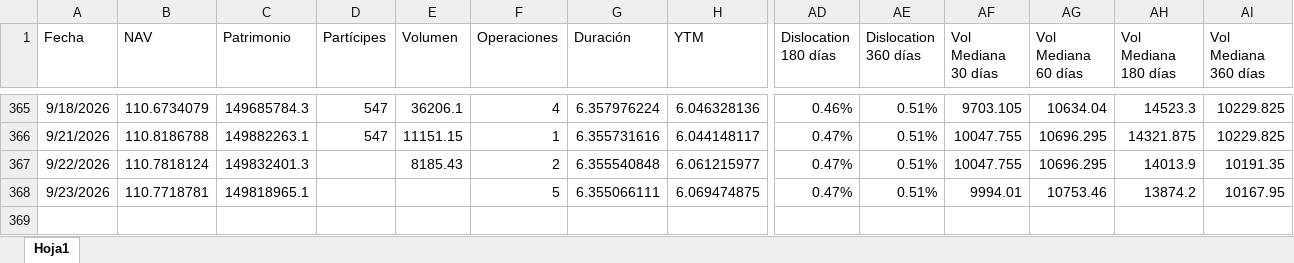
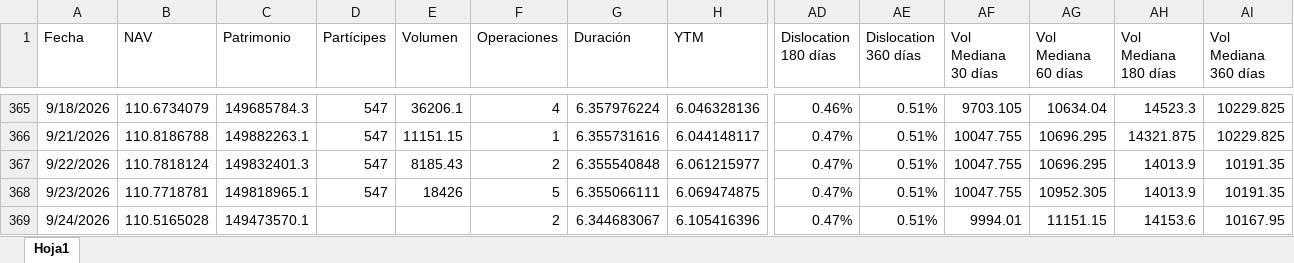
Before and after one commit to JoFRN26/Dashboards_EDAM, an Excel workbook: ETFPESOV/General/Data-ETFPESOV.xlsx, sheet Hoja1, drawn as a sheet; only a part is shown, gaps mark what is left out; values as stored, in another font and other column widths than the file's, no borders; rows hold the shown columns only; the diff names each change by its address in the sheet, - before the commit and + after, or states it on an @@ line.

Commit message:
Add files via upload

```diff
--- a/ETFPESOV/General/Data-ETFPESOV.xlsx (sheet Hoja1)
+++ b/ETFPESOV/General/Data-ETFPESOV.xlsx (sheet Hoja1)
-D367:D368 (Partícipes): (empty)
+D367:D368 (Partícipes): 547
-E368 (Volumen): (empty)
+E368 (Volumen): 18426
-AF368 (Vol Mediana 30 días): 9994.01
+AF368 (Vol Mediana 30 días): 10047.755
-AG368 (Vol Mediana 60 días): 10753.46
+AG368 (Vol Mediana 60 días): 10952.305
-AH368 (Vol Mediana 180 días): 13874.2
+AH368 (Vol Mediana 180 días): 14013.9
-AI368 (Vol Mediana 360 días): 10167.95
+AI368 (Vol Mediana 360 días): 10191.35
+row 369: 9/24/2026 | 110.5165028 | 149473570.1 |  |  | 2 | 6.344683067 | 6.105416396 | 0.47% | 0.51% | 9994.01 | 11151.15 | 14153.6 | 10167.95
```
